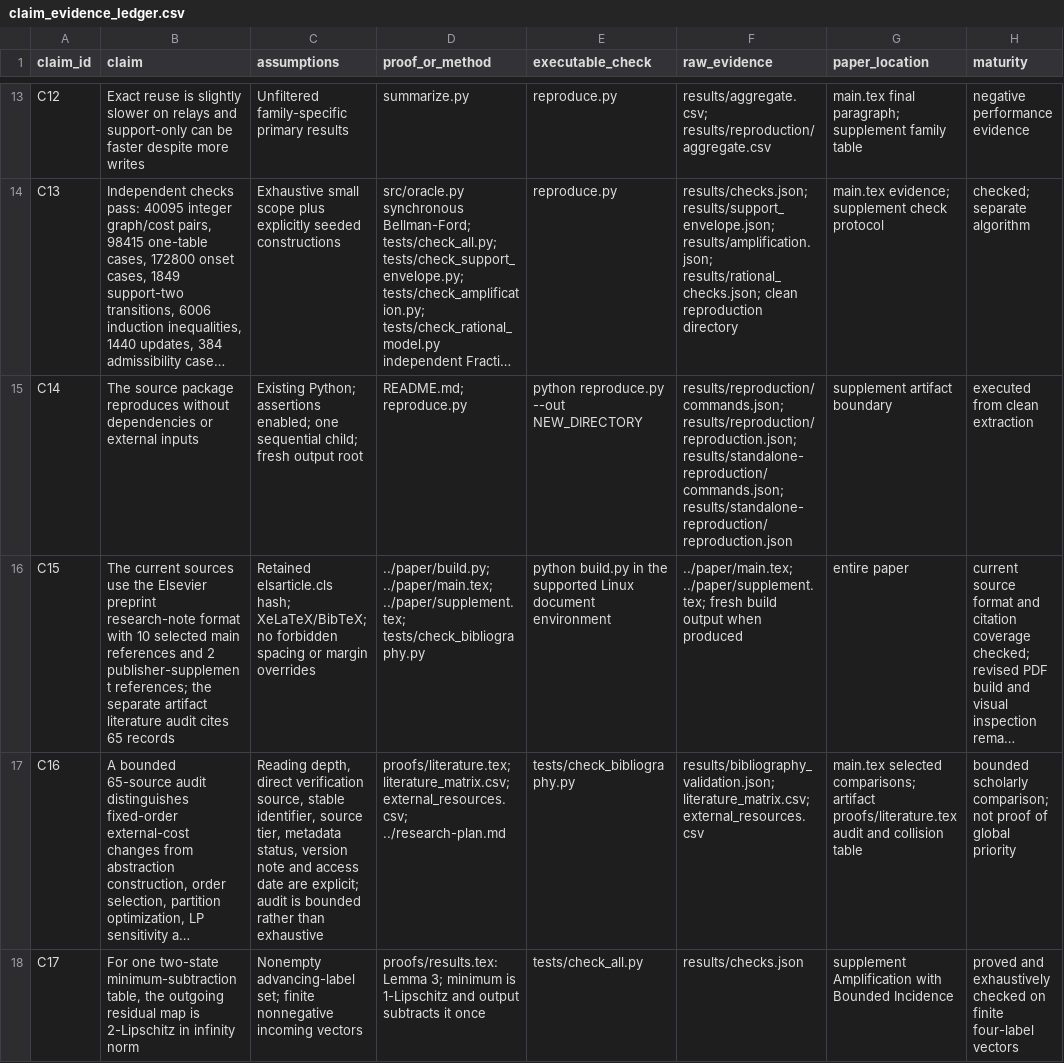
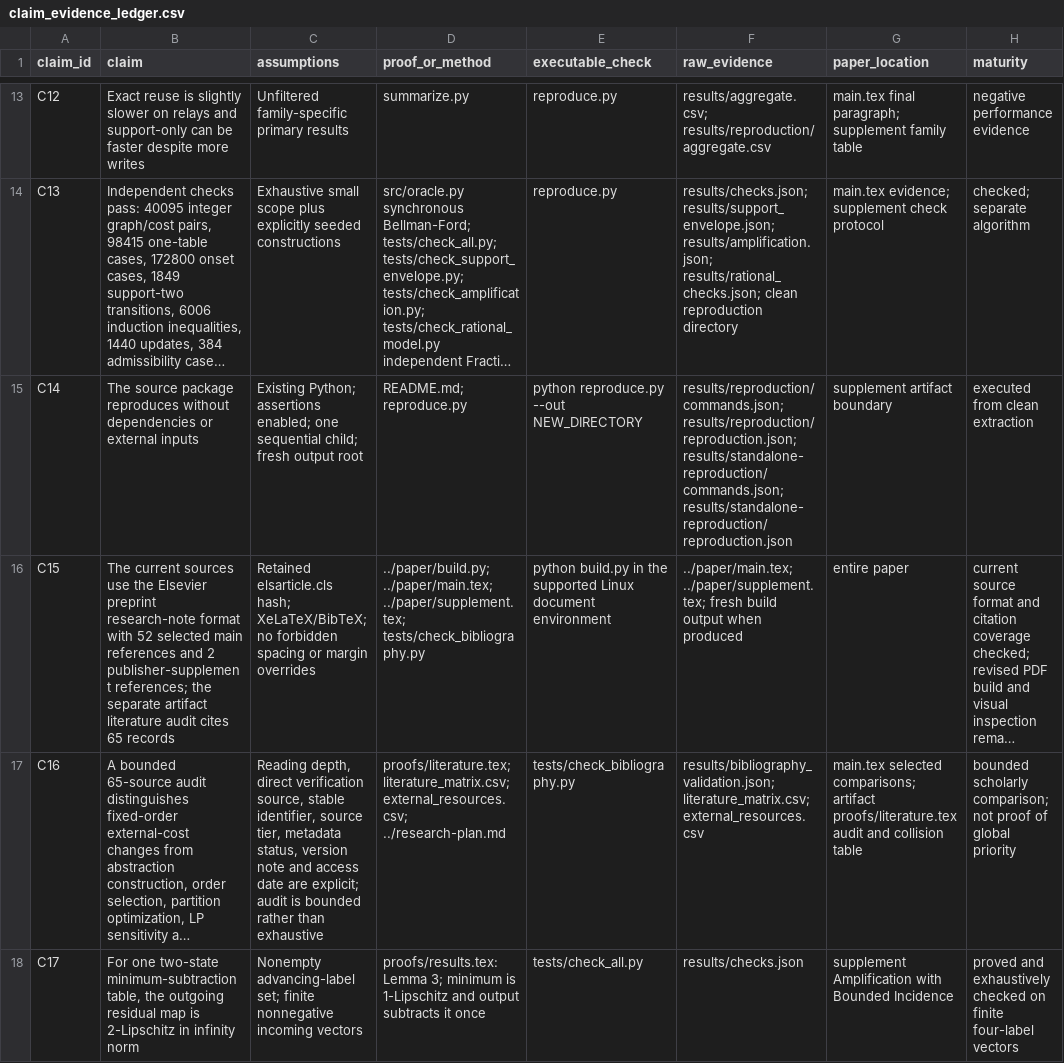
Before and after one commit to Haoyi-Zhang/FibonacciCost-code, a CSV file: claim_evidence_ledger.csv, drawn as a sheet; only a part is shown, gaps mark what is left out; long unchanged cells end in …; the diff covers the shown part only; the diff names each change by its address in the sheet, - before the commit and + after, or states it on an @@ line.

```diff
--- a/claim_evidence_ledger.csv
+++ b/claim_evidence_ledger.csv
-B16 (claim): …format with 10 selected main…
+B16 (claim): …format with 52 selected main…
```
Also changed, not shown: 4 edited cells elsewhere in this file, 7 other files.
